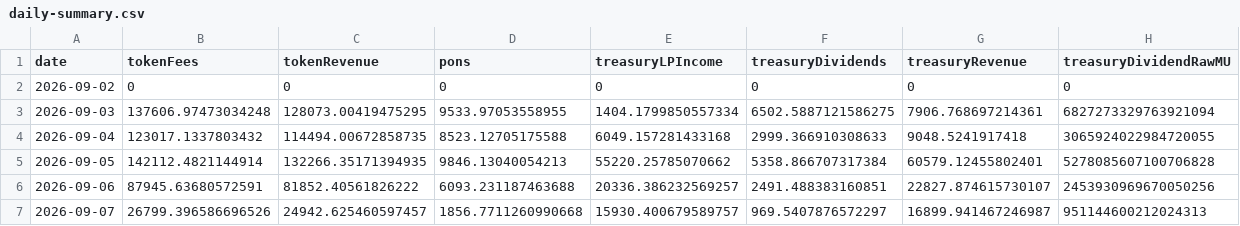
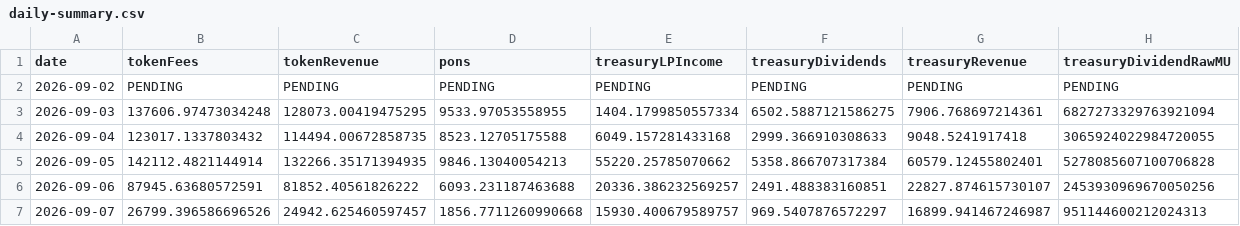
Before and after one commit to DefiLlama/dimension-adapters, a CSV file: reports/shroom-history-2026-09-08/daily-summary.csv, drawn as a sheet.

Commit message:
Validate SHROOM report coverage and preserve missing valuations

```diff
--- a/reports/shroom-history-2026-09-08/daily-summary.csv
+++ b/reports/shroom-history-2026-09-08/daily-summary.csv
@@ -1,3 +1,3 @@
 date,tokenFees,tokenRevenue,pons,treasuryLPIncome,treasuryDividends,treasuryRevenue,treasuryDividendRawMU
-2026-09-02,0,0,0,0,0,0,0
+2026-09-02,PENDING,PENDING,PENDING,PENDING,PENDING,PENDING,PENDING
 2026-09-03,137606.97473034248,128073.00419475295,9533.97053558955,1404.1799850557334,6502.5887121586275,7906.768697214361,6827273329763921094
```
Also changed, not shown: 6 other files.
